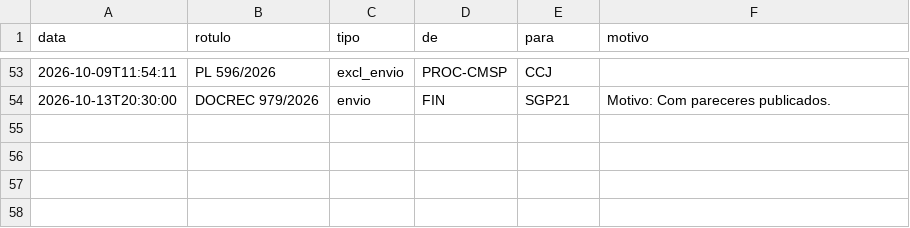
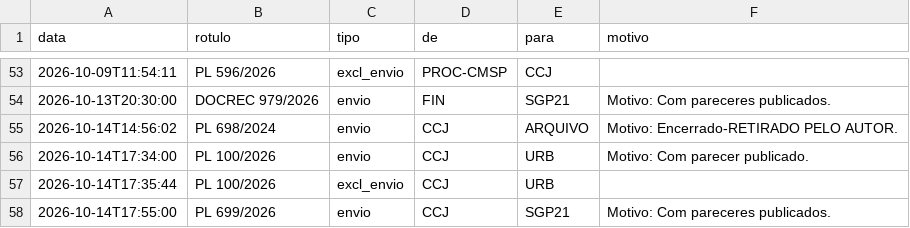
Before and after one commit to prototiposlegisla/comissoes-acervo, a CSV file: dados/tramitacoes.csv, drawn as a sheet; only a part is shown, gaps mark what is left out; the diff names each change by its address in the sheet, - before the commit and + after, or states it on an @@ line.

```diff
--- a/dados/tramitacoes.csv
+++ b/dados/tramitacoes.csv
+row 55: 2026-10-14T14:56:02 | PL 698/2024 | envio | CCJ | ARQUIVO | Motivo: Encerrado-RETIRADO PELO AUTOR.
+row 56: 2026-10-14T17:34:00 | PL 100/2026 | envio | CCJ | URB | Motivo: Com parecer publicado.
+row 57: 2026-10-14T17:35:44 | PL 100/2026 | excl_envio | CCJ | URB
+row 58: 2026-10-14T17:55:00 | PL 699/2026 | envio | CCJ | SGP21 | Motivo: Com pareceres publicados.
```
Also changed, not shown: dados/acervo.csv, dados/coletas.csv, 2 other files.
